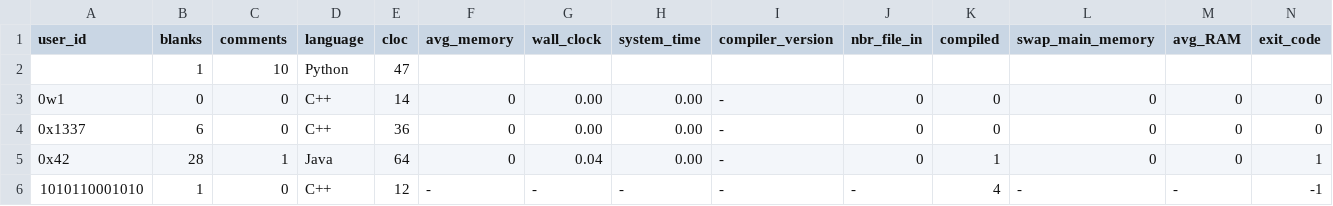
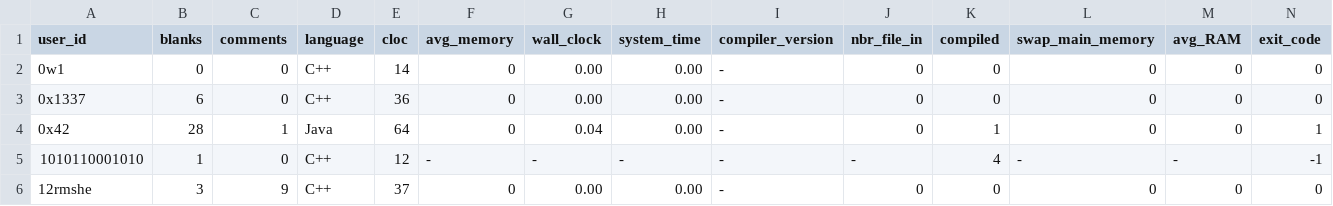
Before and after one commit to emmawestman/GCJ-backup, a CSV file: 5640146288377856_0.csv, drawn as a sheet; only a part is shown; the shorter side is filled out with more unchanged rows; rows hold the shown columns only; the diff names each change by its address in the sheet, - before the commit and + after, or states it on an @@ line.

Commit message:
removed blank line

```diff
--- a/5640146288377856_0.csv
+++ b/5640146288377856_0.csv
-row 2:  | 1 | 10 | Python | 47
```
